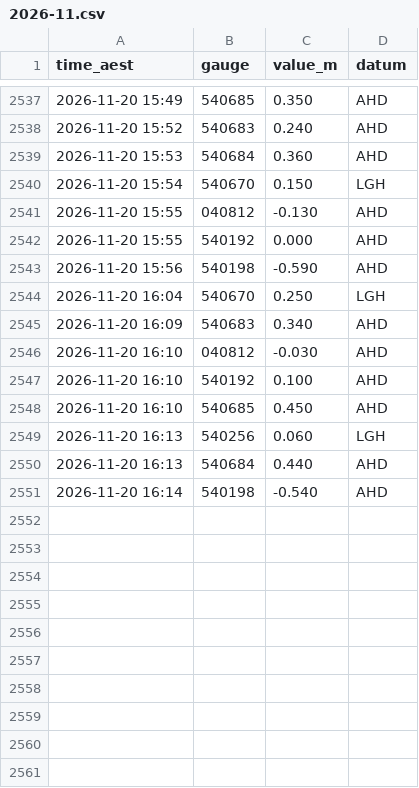
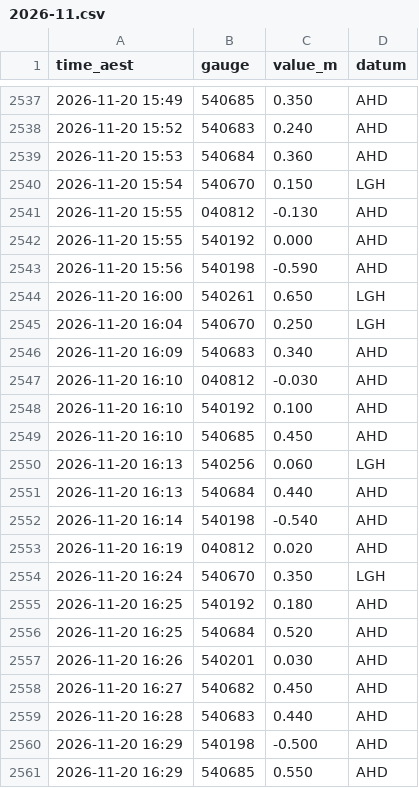
Before and after one commit to RowanP4069/Brisbane-River-tides, a CSV file: bom/2026-11.csv, drawn as a sheet; only a part is shown, gaps mark what is left out.

Commit message:
Collect BoM 2026-11-20 16:47 AEST (OptiPlex)

```diff
--- a/bom/2026-11.csv
+++ b/bom/2026-11.csv
@@ -2543,2 +2543,3 @@ time_aest,gauge,value_m,datum
 2026-11-20 15:56,540198,-0.590,AHD
+2026-11-20 16:00,540261,0.650,LGH
 2026-11-20 16:04,540670,0.250,LGH
@@ -2551 +2552,10 @@ time_aest,gauge,value_m,datum
 2026-11-20 16:14,540198,-0.540,AHD
+2026-11-20 16:19,040812,0.020,AHD
+2026-11-20 16:24,540670,0.350,LGH
+2026-11-20 16:25,540192,0.180,AHD
+2026-11-20 16:25,540684,0.520,AHD
+2026-11-20 16:26,540201,0.030,AHD
+2026-11-20 16:27,540682,0.450,AHD
+2026-11-20 16:28,540683,0.440,AHD
+2026-11-20 16:29,540198,-0.500,AHD
+2026-11-20 16:29,540685,0.550,AHD
```
